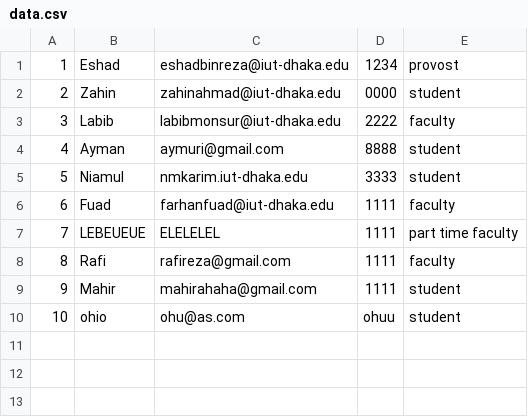
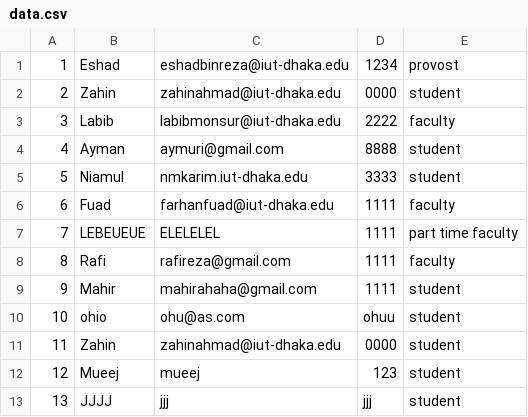
Before and after one commit to snipingTurtle/Disaster-Oriented-Programming, a CSV file: database/data.csv, drawn as a sheet.

```diff
--- a/database/data.csv
+++ b/database/data.csv
@@ -10 +10,4 @@
 10,ohio,ohu@as.com,ohuu,student
+11,Zahin,zahinahmad@iut-dhaka.edu,0000,student
+12,Mueej,mueej,123,student
+13,JJJJ,jjj,jjj,student
```
Also changed, not shown: database/messages.csv, 4 other files.
